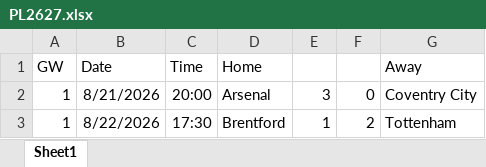
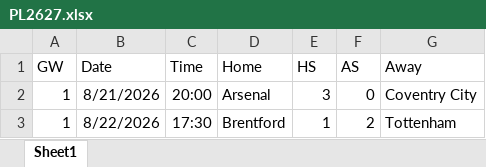
Before and after one commit to Mallos17/LMS_2627, an Excel workbook: PL2627.xlsx, sheet Sheet1, drawn as a sheet; only a part is shown; values as stored, in another font and other column widths than the file's, no borders; the diff names each change by its address in the sheet, - before the commit and + after, or states it on an @@ line.

Commit message:
updated file

```diff
--- a/PL2627.xlsx (sheet Sheet1)
+++ b/PL2627.xlsx (sheet Sheet1)
-E1: (empty)
+E1: HS
-F1: (empty)
+F1: AS
```
